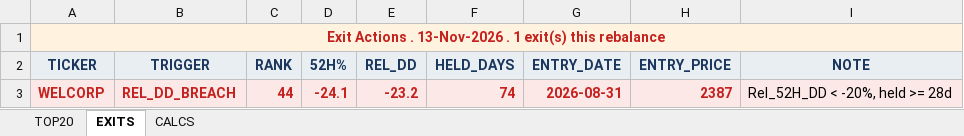
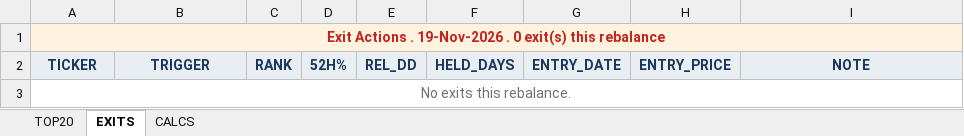
Before and after one commit to ameetst/code, an Excel workbook: momentum/Sharpe/NSEAll_rankings.xlsx, sheet EXITS, drawn as a sheet; values as stored, in another font and other column widths than the file's, no borders; removed rows and columns are numbered as before the commit, all else as after; the diff names each change by its address in the sheet, - before the commit and + after, or states it on an @@ line.

```diff
--- a/momentum/Sharpe/NSEAll_rankings.xlsx (sheet EXITS)
+++ b/momentum/Sharpe/NSEAll_rankings.xlsx (sheet EXITS)
-A1: …Actions . 13-Nov-2026 . 1 exit(s) this…
+A1: …Actions . 19-Nov-2026 . 0 exit(s) this…
-row 3: WELCORP | REL_DD_BREACH | 44 | -24.1 | -23.2 | 74 | 2026-08-31 | 2387 | Rel_52H_DD < -20%, held >= 28d
+row 3: No exits this rebalance.
```
Also changed, not shown: sheet CALCS, sheet TOP20, momentum/ETFs/ETF_updated.xlsx, momentum/ETFs/etf_rankings.xlsx, 15 other files.
